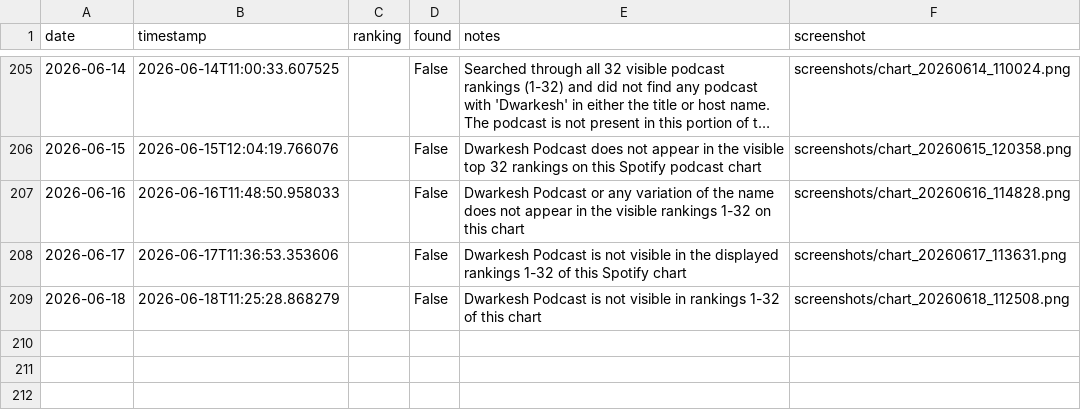
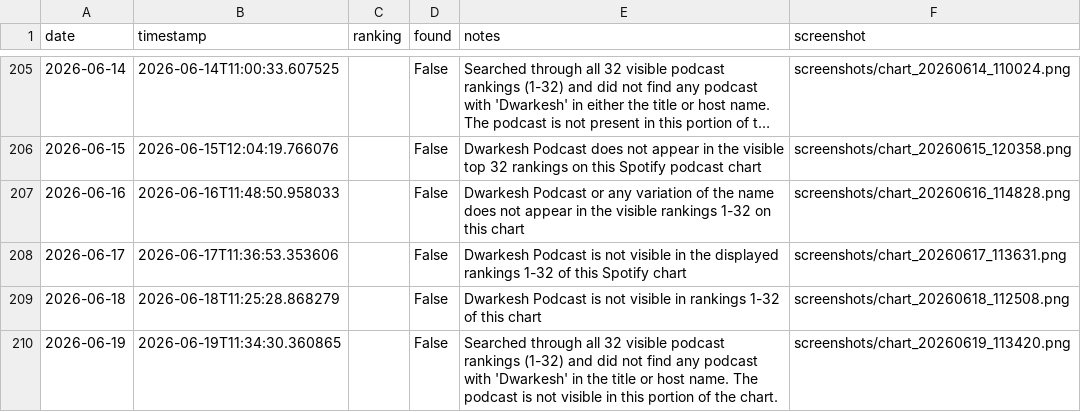
Before and after one commit to dwarkeshsp/spotify-chart-tracker, a CSV file: rankings.csv, drawn as a sheet; only a part is shown, gaps mark what is left out; long unchanged cells end in ….

```diff
--- a/rankings.csv
+++ b/rankings.csv
@@ -209 +209,2 @@ date,timestamp,ranking,found,notes,screenshot
 2026-06-18,2026-06-18T11:25:28.868279,,False,Dwarkesh Podcast is not visible in rankings 1-32 of this chart,screenshots/chart_20260618_112508.png
+2026-06-19,2026-06-19T11:34:30.360865,,False,Searched through all 32 visible podcast rankings (1-32) and did not find any podcast with 'Dwarkesh' in the title or host name. The podcast is not visible in this portion of the chart.,screenshots/chart_20260619_113420.png
```
Also changed, not shown: 2 other files.
